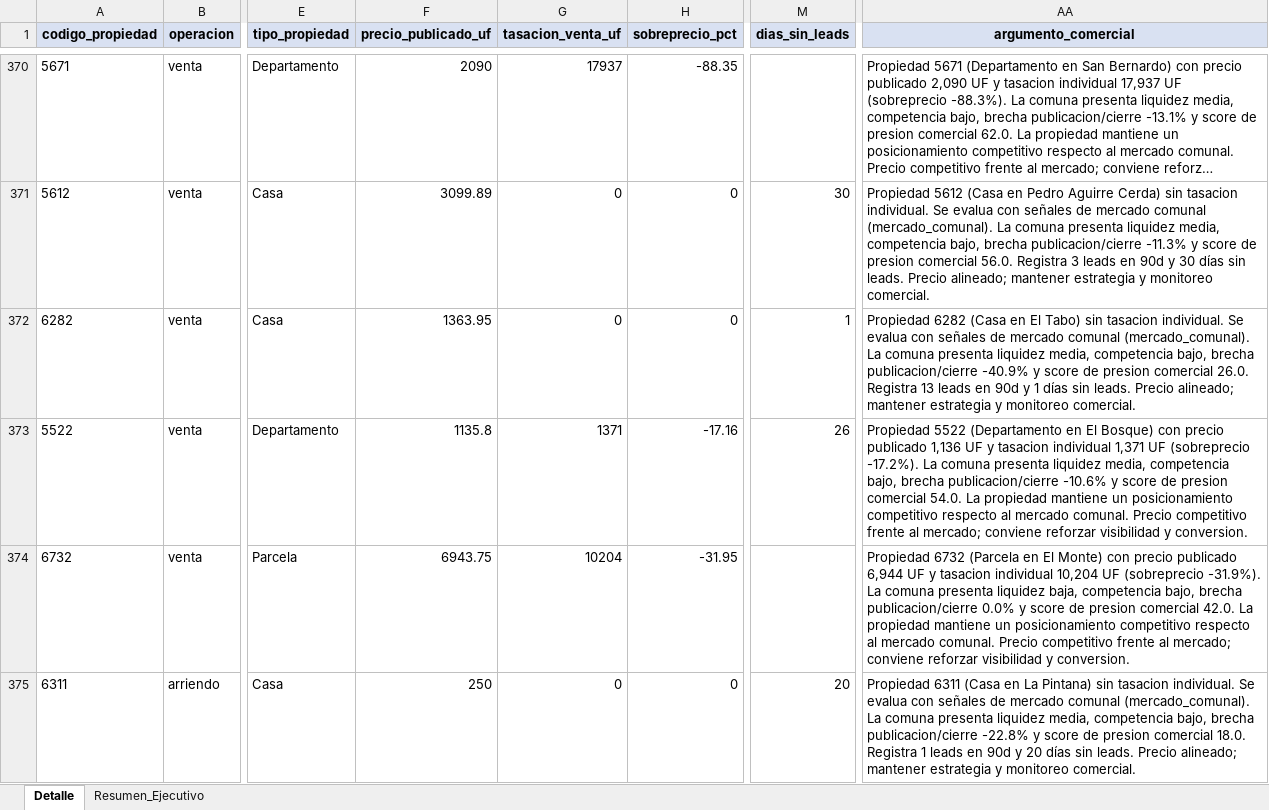
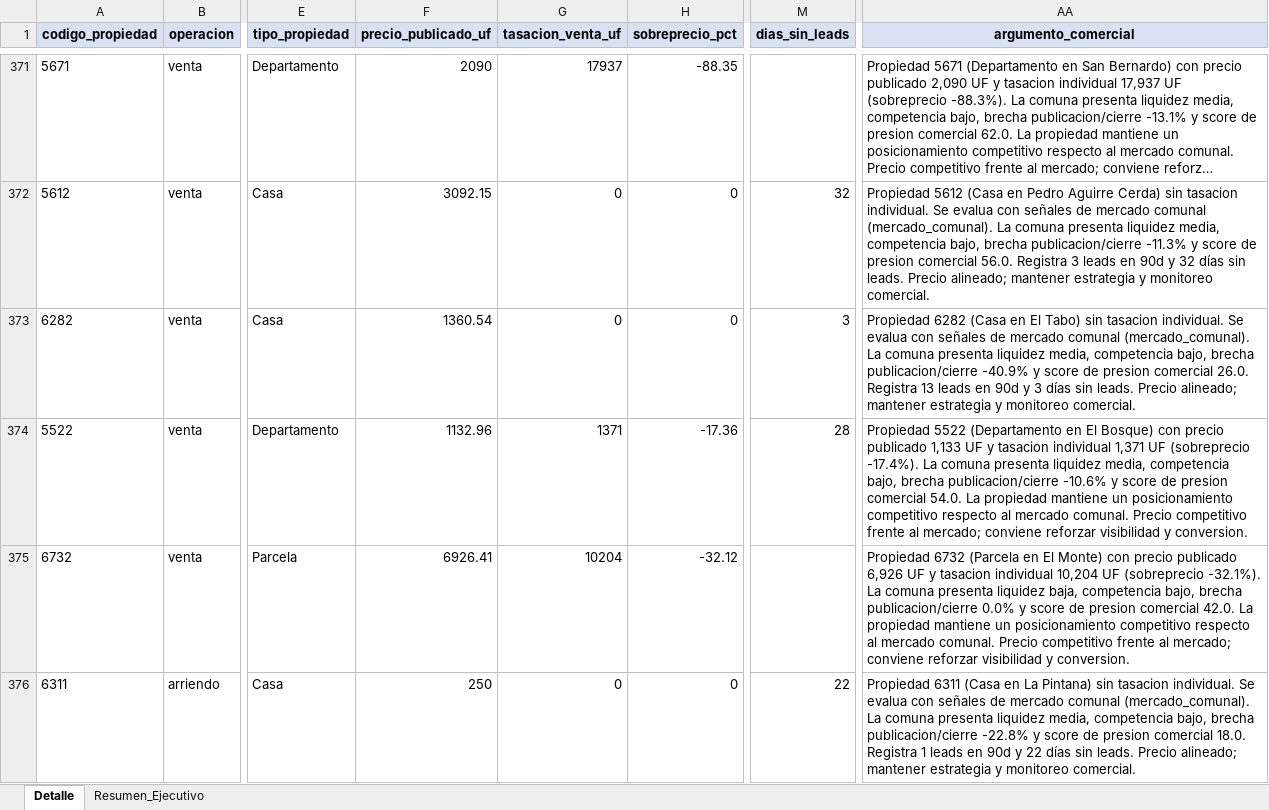
Before and after one commit to pgalleguil/procasa-chatbot, an Excel workbook: exports/propiedades_accionables.xlsx, sheet Detalle, drawn as a sheet; only a part is shown, gaps mark what is left out; long unchanged cells end in …; values as stored, in another font and other column widths than the file's, no borders; addresses are those after the commit; the diff covers the shown part only; the diff names each change by its address in the sheet, - before the commit and + after, or states it on an @@ line.

```diff
--- a/exports/propiedades_accionables.xlsx (sheet Detalle)
+++ b/exports/propiedades_accionables.xlsx (sheet Detalle)
-F372 (precio_publicado_uf): 3099.89
+F372 (precio_publicado_uf): 3092.15
-M372 (dias_sin_leads): 30
+M372 (dias_sin_leads): 32
-AA372 (argumento_comercial): …90d y 30 días sin…
+AA372 (argumento_comercial): …90d y 32 días sin…
-F373 (precio_publicado_uf): 1363.95
+F373 (precio_publicado_uf): 1360.54
-M373 (dias_sin_leads): 1
+M373 (dias_sin_leads): 3
-AA373 (argumento_comercial): …90d y 1 días sin…
+AA373 (argumento_comercial): …90d y 3 días sin…
-F374 (precio_publicado_uf): 1135.8
+F374 (precio_publicado_uf): 1132.96
-H374 (sobreprecio_pct): -17.16
+H374 (sobreprecio_pct): -17.36
-M374 (dias_sin_leads): 26
+M374 (dias_sin_leads): 28
-AA374 (argumento_comercial): …precio publicado 1,136 UF y tasacion individual 1,371 UF (sobreprecio -17.2%). La comuna…
+AA374 (argumento_comercial): …precio publicado 1,133 UF y tasacion individual 1,371 UF (sobreprecio -17.4%). La comuna…
-F375 (precio_publicado_uf): 6943.75
+F375 (precio_publicado_uf): 6926.41
-H375 (sobreprecio_pct): -31.95
+H375 (sobreprecio_pct): -32.12
-AA375 (argumento_comercial): …precio publicado 6,944 UF y tasacion individual 10,204 UF (sobreprecio -31.9%). La comuna…
+AA375 (argumento_comercial): …precio publicado 6,926 UF y tasacion individual 10,204 UF (sobreprecio -32.1%). La comuna…
-M376 (dias_sin_leads): 20
+M376 (dias_sin_leads): 22
-AA376 (argumento_comercial): …90d y 20 días sin…
+AA376 (argumento_comercial): …90d y 22 días sin…
```
Also changed, not shown: 3 added rows, 2 removed rows and 514 edited cells elsewhere in this sheet, sheet Resumen_Ejecutivo, exports/preview_campana_baja_precio_ola1_20260520.xlsx, 10 other files.
